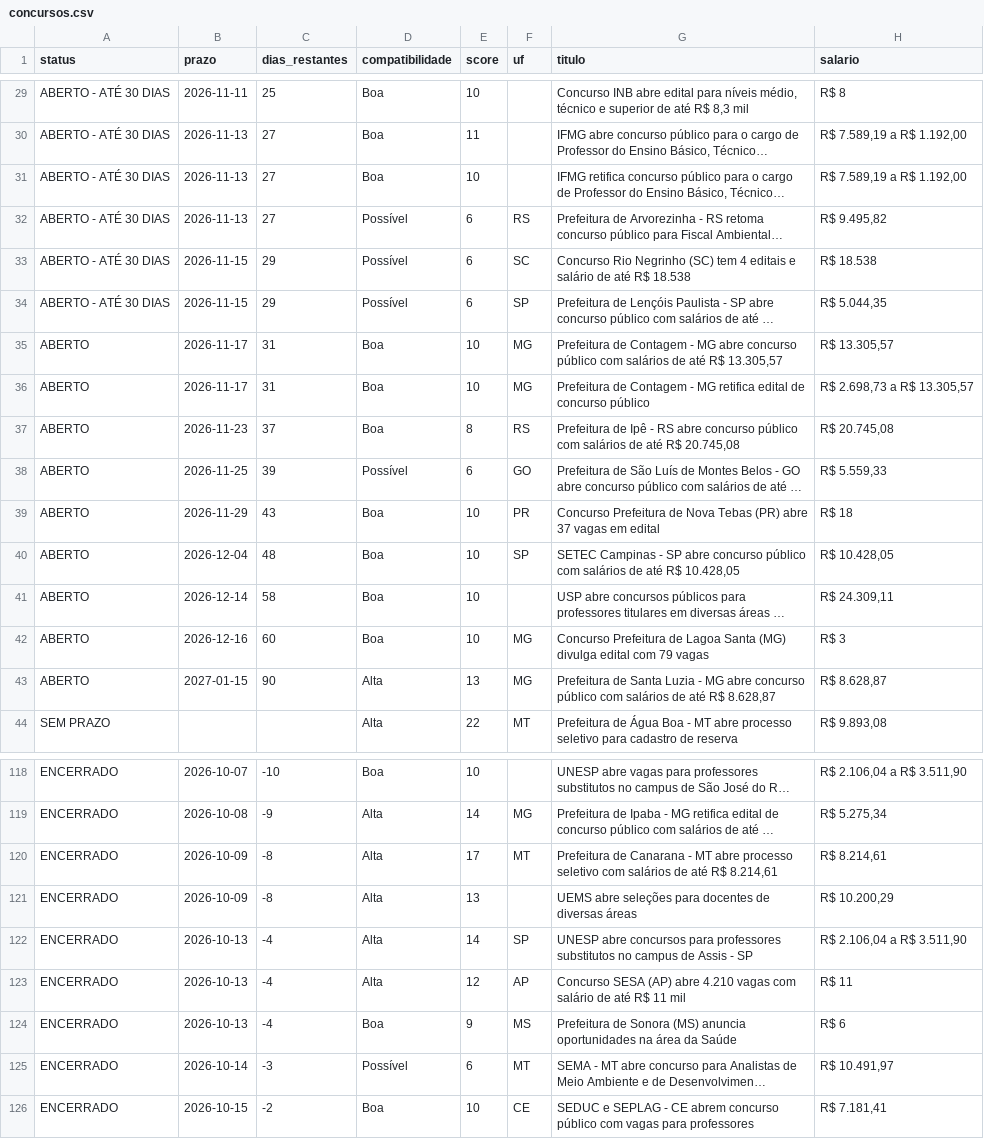
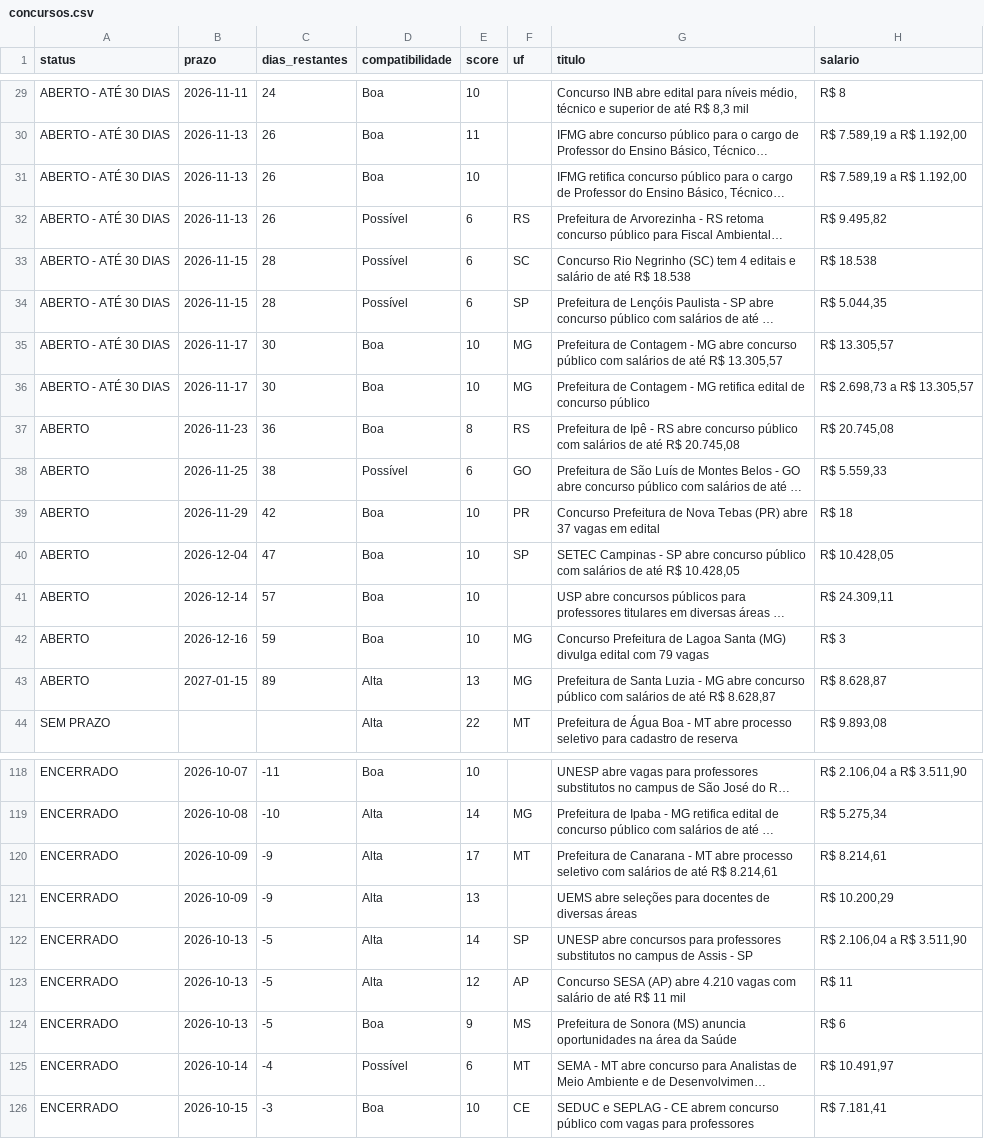
Before and after one commit to matheusbarrosb/concurso-biologia-bot, a CSV file: data/concursos.csv, drawn as a sheet; only a part is shown, gaps mark what is left out; long unchanged cells end in …; the diff covers the shown part only; the diff names each change by its address in the sheet, - before the commit and + after, or states it on an @@ line.

```diff
--- a/data/concursos.csv
+++ b/data/concursos.csv
-C29 (dias_restantes): 25
+C29 (dias_restantes): 24
-C30:C32 (dias_restantes): 27
+C30:C32 (dias_restantes): 26
-C33:C34 (dias_restantes): 29
+C33:C34 (dias_restantes): 28
-A35:A36 (status): ABERTO
+A35:A36 (status): ABERTO - ATÉ 30 DIAS
-C35:C36 (dias_restantes): 31
+C35:C36 (dias_restantes): 30
-C37 (dias_restantes): 37
+C37 (dias_restantes): 36
-C38 (dias_restantes): 39
+C38 (dias_restantes): 38
-C39 (dias_restantes): 43
+C39 (dias_restantes): 42
-C40 (dias_restantes): 48
+C40 (dias_restantes): 47
-C41 (dias_restantes): 58
+C41 (dias_restantes): 57
-C42 (dias_restantes): 60
+C42 (dias_restantes): 59
-C43 (dias_restantes): 90
+C43 (dias_restantes): 89
-C118 (dias_restantes): -10
+C118 (dias_restantes): -11
-C119 (dias_restantes): -9
+C119 (dias_restantes): -10
-C120:C121 (dias_restantes): -8
+C120:C121 (dias_restantes): -9
-C122:C124 (dias_restantes): -4
+C122:C124 (dias_restantes): -5
-C125 (dias_restantes): -3
+C125 (dias_restantes): -4
-C126 (dias_restantes): -2
+C126 (dias_restantes): -3
```
Also changed, not shown: 57 edited cells elsewhere in this file.
